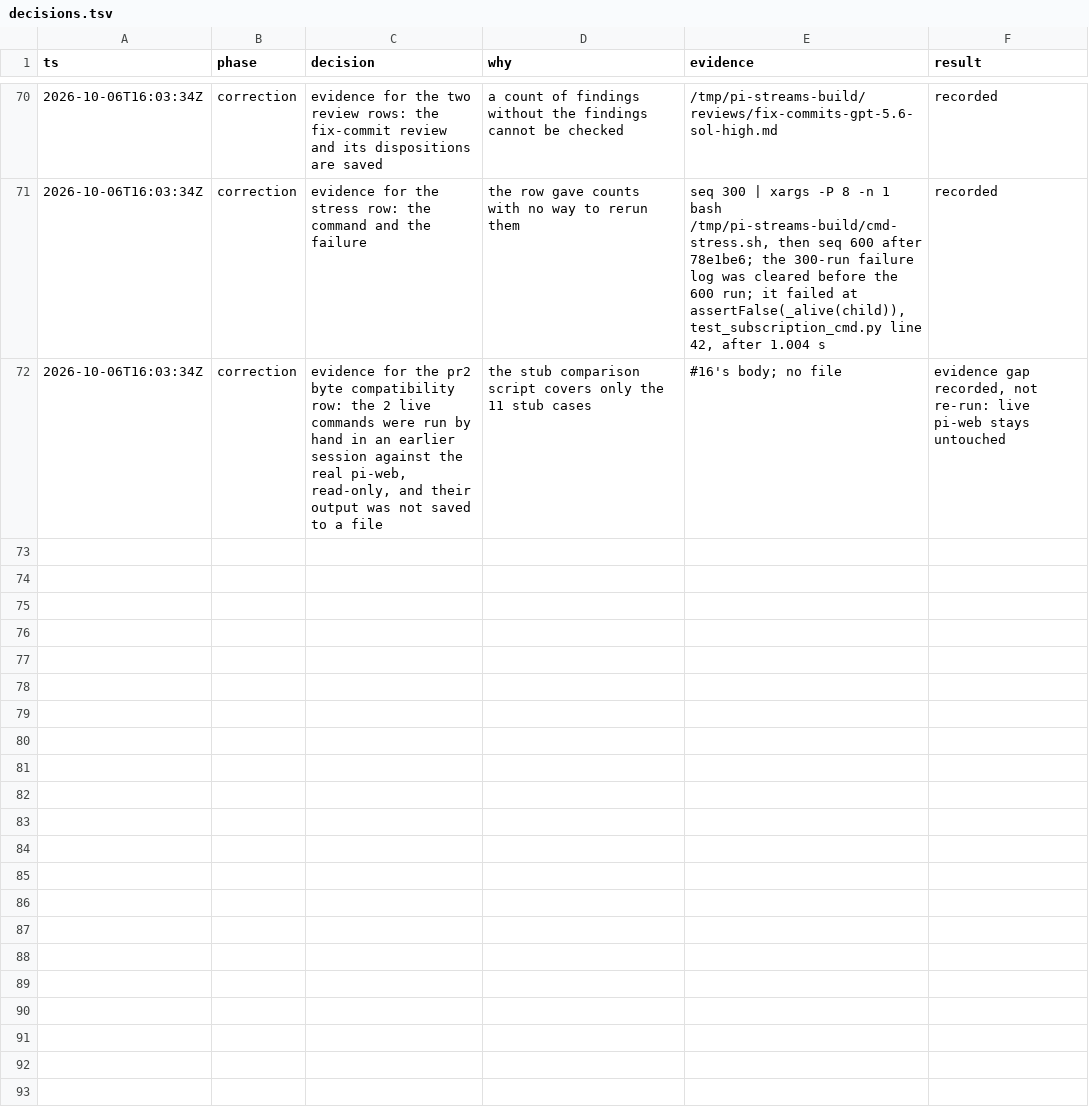
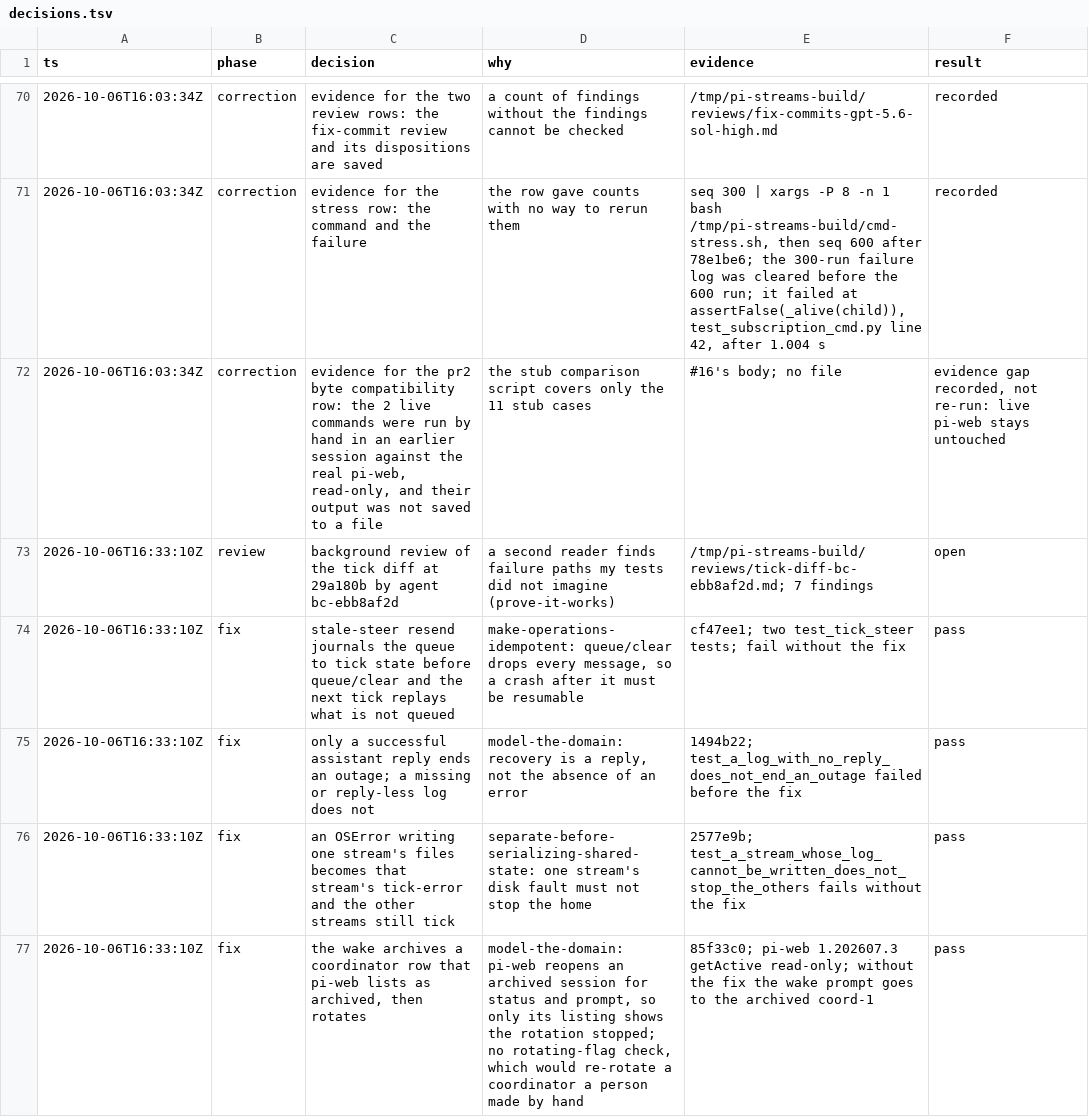
Before and after one commit to alienczf/pi-stack, a TSV file: decisions.tsv, drawn as a sheet; only a part is shown, gaps mark what is left out; the diff covers the shown part only.

```diff
--- a/decisions.tsv
+++ b/decisions.tsv
@@ -72 +72,6 @@ ts	phase	decision	why	evidence	result
 2026-10-06T16:03:34Z	correction	evidence for the pr2 byte compatibility row: the 2 live commands were run by hand in an earlier session against the real pi-web, read-only, and their output was not saved to a file	the stub comparison script covers only the 11 stub cases	#16's body; no file	evidence gap recorded, not re-run: live pi-web stays untouched
+2026-10-06T16:33:10Z	review	background review of the tick diff at 29a180b by agent bc-ebb8af2d	a second reader finds failure paths my tests did not imagine (prove-it-works)	/tmp/pi-streams-build/reviews/tick-diff-bc-ebb8af2d.md; 7 findings	open
+2026-10-06T16:33:10Z	fix	stale-steer resend journals the queue to tick state before queue/clear and the next tick replays what is not queued	make-operations-idempotent: queue/clear drops every message, so a crash after it must be resumable	cf47ee1; two test_tick_steer tests; fail without the fix	pass
+2026-10-06T16:33:10Z	fix	only a successful assistant reply ends an outage; a missing or reply-less log does not	model-the-domain: recovery is a reply, not the absence of an error	1494b22; test_a_log_with_no_reply_does_not_end_an_outage failed before the fix	pass
+2026-10-06T16:33:10Z	fix	an OSError writing one stream's files becomes that stream's tick-error and the other streams still tick	separate-before-serializing-shared-state: one stream's disk fault must not stop the home	2577e9b; test_a_stream_whose_log_cannot_be_written_does_not_stop_the_others fails without the fix	pass
+2026-10-06T16:33:10Z	fix	the wake archives a coordinator row that pi-web lists as archived, then rotates	model-the-domain: pi-web reopens an archived session for status and prompt, so only its listing shows the rotation stopped; no rotating-flag check, which would re-rotate a coordinator a person made by hand	85f33c0; pi-web 1.202607.3 getActive read-only; without the fix the wake prompt goes to the archived coord-1	pass
```
Also changed, not shown: 4 added rows elsewhere in this file.
